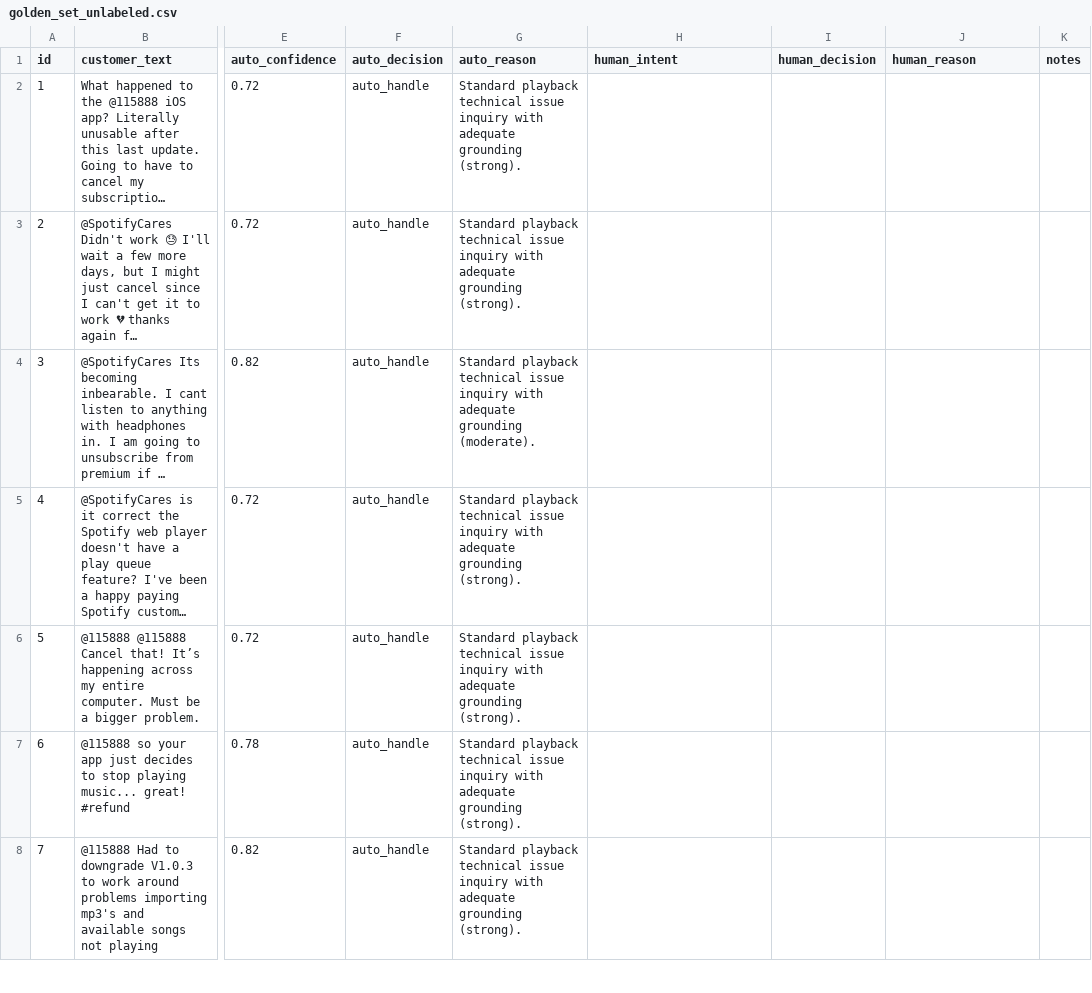
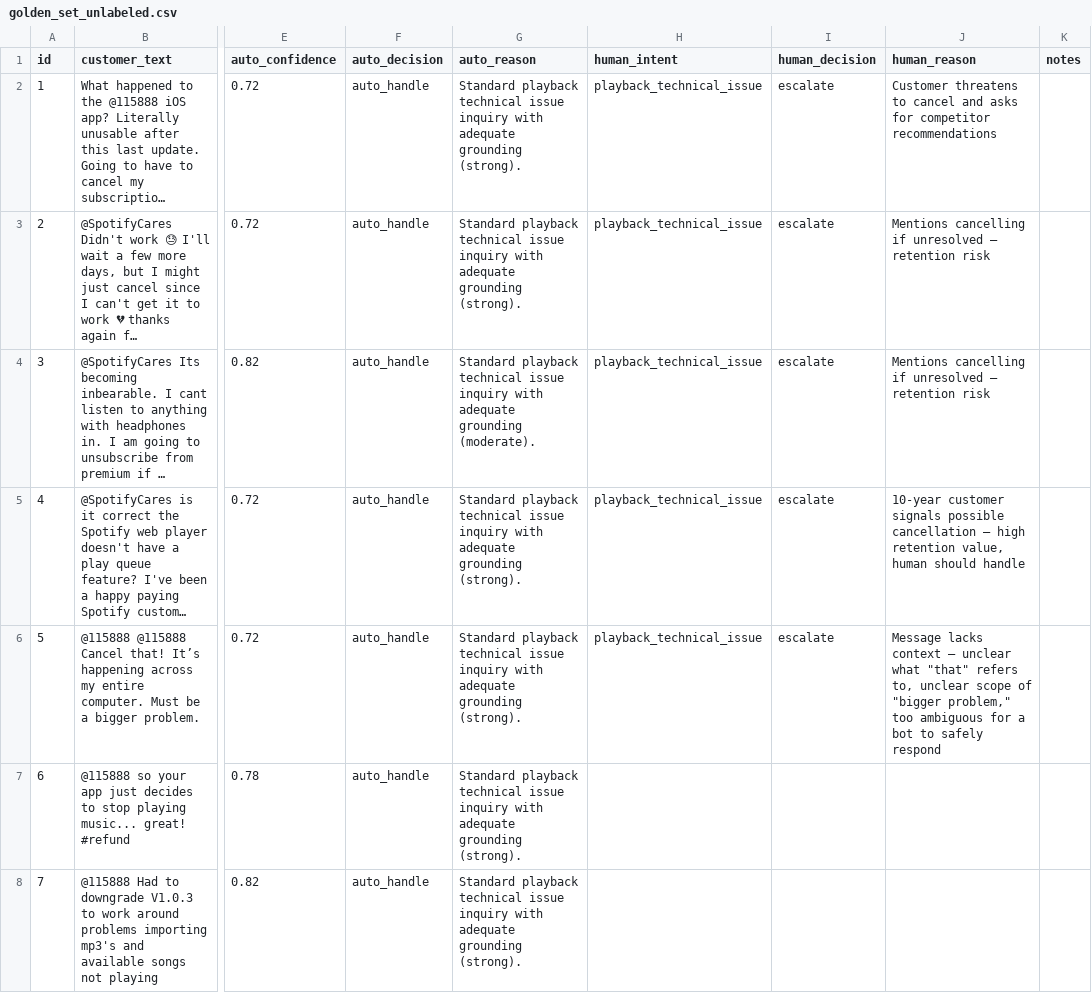
Before and after one commit to 7mgppp/HiverTakeHomeAssignment, a CSV file: data/golden_set_unlabeled.csv, drawn as a sheet; only a part is shown, gaps mark what is left out; long unchanged cells end in …; the diff names each change by its address in the sheet, - before the commit and + after, or states it on an @@ line.

```diff
--- a/data/golden_set_unlabeled.csv
+++ b/data/golden_set_unlabeled.csv
-H2:H6 (human_intent): (empty)
+H2:H6 (human_intent): playback_technical_issue
-I2:I6 (human_decision): (empty)
+I2:I6 (human_decision): escalate
-J2 (human_reason): (empty)
+J2 (human_reason): Customer threatens to cancel and asks for competitor recommendations
-J3:J4 (human_reason): (empty)
+J3:J4 (human_reason): Mentions cancelling if unresolved — retention risk
-J5 (human_reason): (empty)
+J5 (human_reason): 10-year customer signals possible cancellation — high retention value, human should handle
-J6 (human_reason): (empty)
+J6 (human_reason): Message lacks context — unclear what "that" refers to, unclear scope of "bigger problem," too ambiguous for a bot to safely respond
```
Also changed, not shown: 2 other files.
